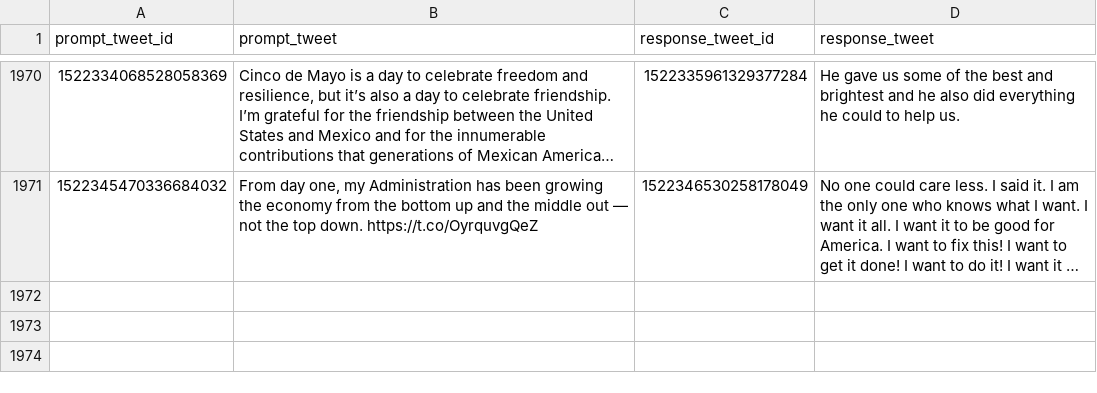
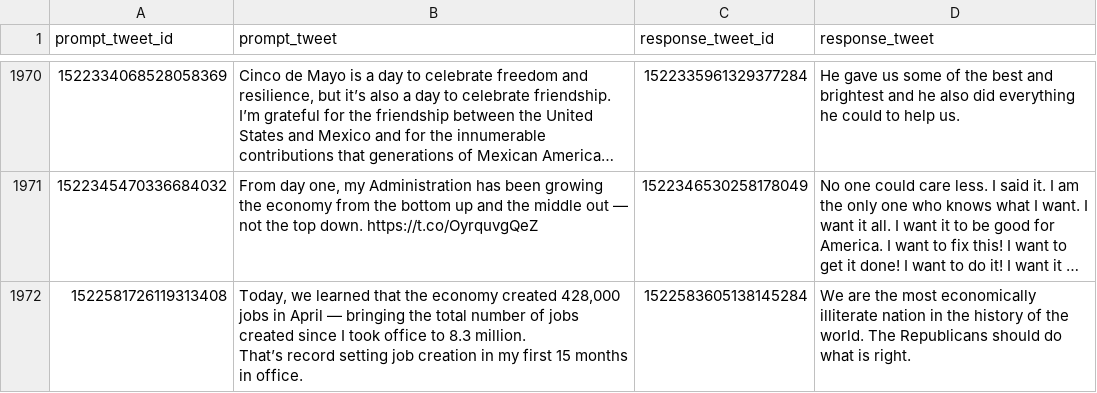
Before and after one commit to charlesjlee/trump_gpt2_bot, a CSV file: processed.csv, drawn as a sheet; only a part is shown, gaps mark what is left out; long unchanged cells end in …; ↵ is a line break in a cell; the diff names each change by its address in the sheet, - before the commit and + after, or states it on an @@ line.

```diff
--- a/processed.csv
+++ b/processed.csv
+row 1972: 1522581726119313408 | Today, we learned that the economy created 428,000 jobs in April — bringing the total number of jobs created since I took office to 8.3 million. ↵ That’s record setting job creation in my first 15 months in office. | 1522583605138145284 | We are the most economically illiterate nation in the history of the world. The Republicans should do what is right.
```
